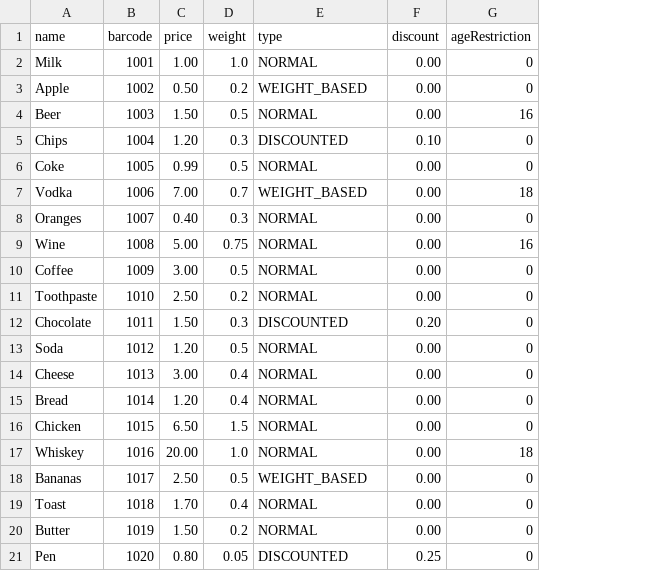
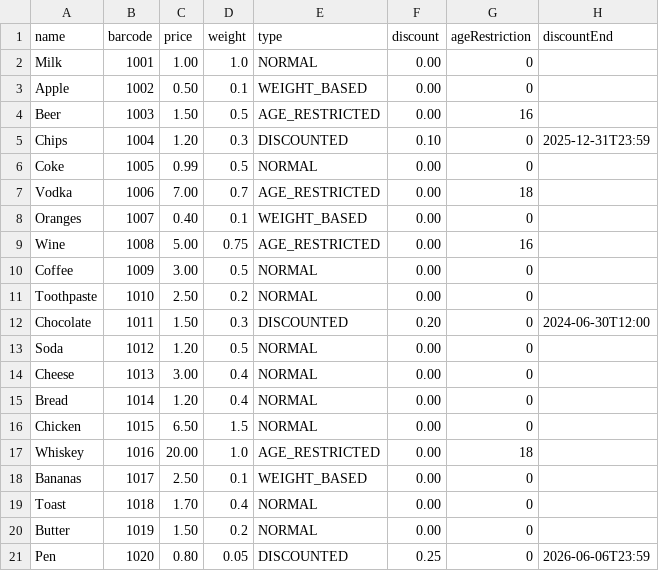
Before and after one commit to noascape/coding, a CSV file: Java/Selbstbedienungskasse/src/main/resources/items.csv, drawn as a sheet; the diff names each change by its address in the sheet, - before the commit and + after, or states it on an @@ line.

```diff
--- a/Java/Selbstbedienungskasse/src/main/resources/items.csv
+++ b/Java/Selbstbedienungskasse/src/main/resources/items.csv
+column H (discountEnd), rows 5-21: 2025-12-31T23:59 |  |  |  |  |  |  | 2024-06-30T12:00 |  |  |  |  |  |  |  |  | 2026-06-06T23:59
-D3 (weight): 0.2
+D3 (weight): 0.1
-E4 (type): NORMAL
+E4 (type): AGE_RESTRICTED
-E7 (type): WEIGHT_BASED
+E7 (type): AGE_RESTRICTED
-D8 (weight): 0.3
+D8 (weight): 0.1
-E8 (type): NORMAL
+E8 (type): WEIGHT_BASED
-E9 (type): NORMAL
+E9 (type): AGE_RESTRICTED
-E17 (type): NORMAL
+E17 (type): AGE_RESTRICTED
-D18 (weight): 0.5
+D18 (weight): 0.1
```
Also changed, not shown: 33 other files.
